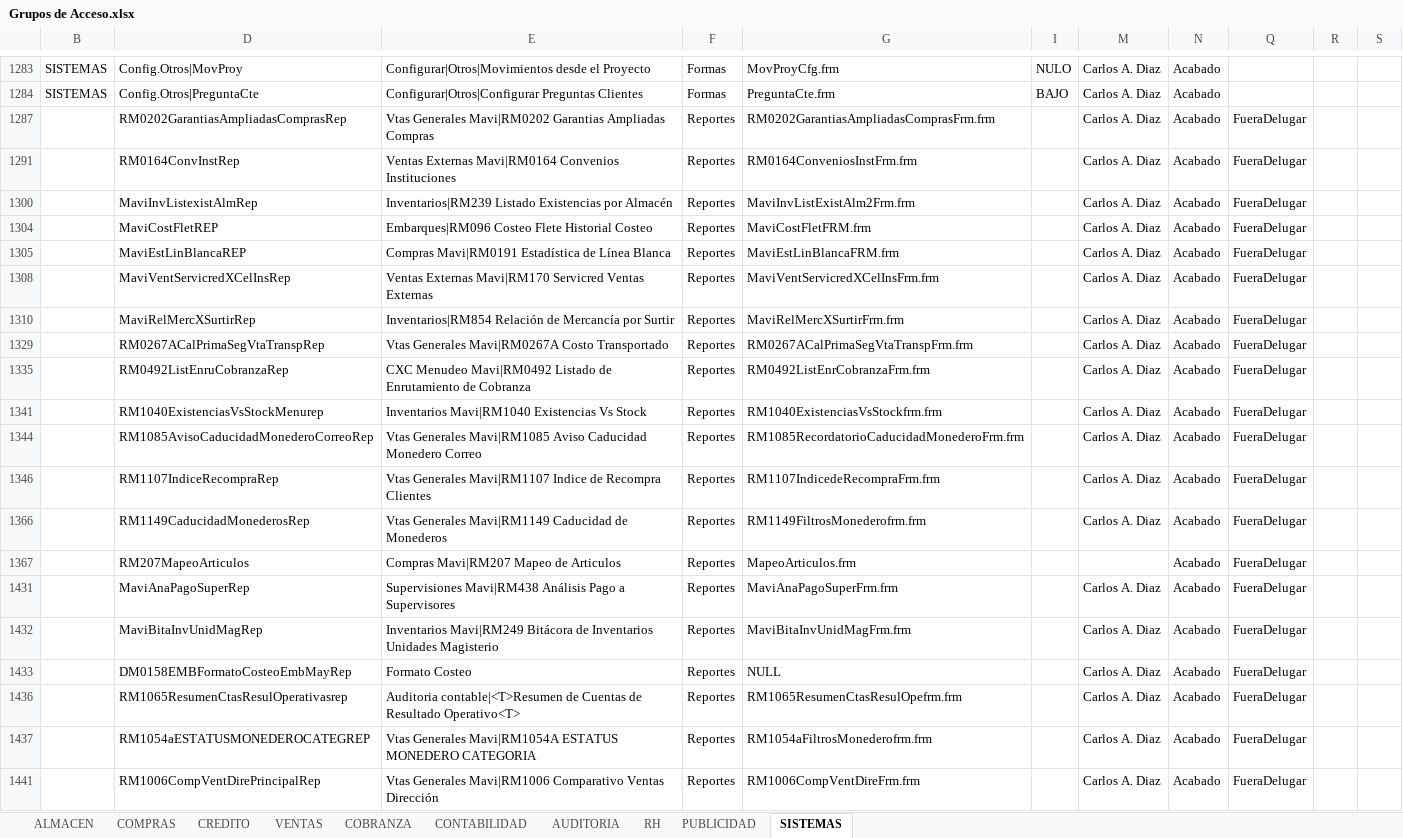
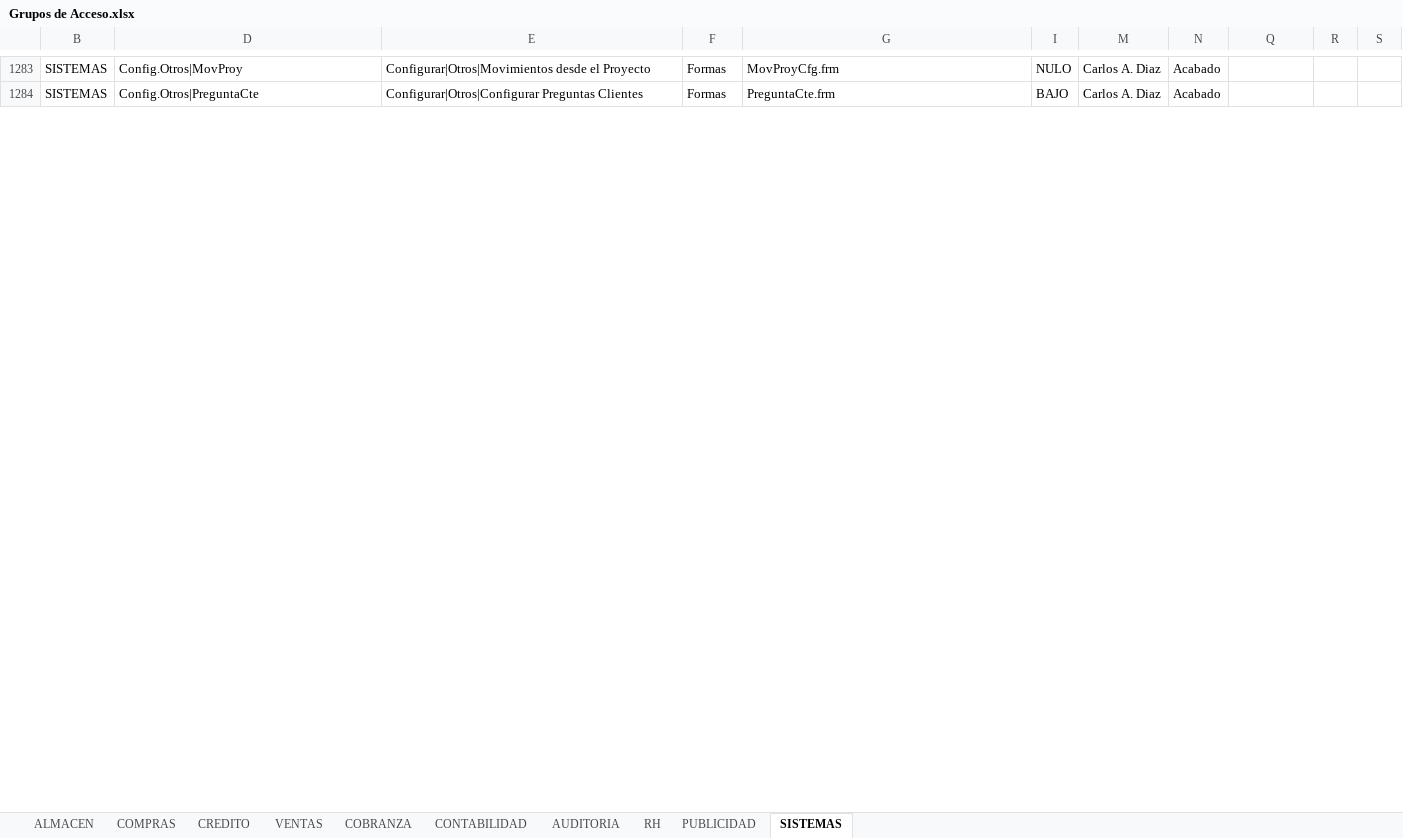
Before and after one commit to Btwn/plan, an Excel workbook: Grupos de Acceso.xlsx, sheet SISTEMAS, drawn as a sheet; only a part is shown, gaps mark what is left out; values as stored, in another font and other column widths than the file's, no borders; removed rows and columns are numbered as before the commit, all else as after; the diff covers the shown part only; the diff names each change by its address in the sheet, - before the commit and + after, or states it on an @@ line.

```diff
--- a/Grupos de Acceso.xlsx (sheet SISTEMAS)
+++ b/Grupos de Acceso.xlsx (sheet SISTEMAS)
@@ row 1287 hidden:  | RM0202GarantiasAmpliadasComprasRep | Vtas Generales Mavi|RM0202 Garantias Ampliadas Compras | Reportes | RM0202GarantiasAmpliadasComprasFrm.frm |  | Carlos A. Diaz | Acabado | FueraDelugar @@
@@ row 1291 hidden:  | RM0164ConvInstRep | Ventas Externas Mavi|RM0164 Convenios Instituciones | Reportes | RM0164ConveniosInstFrm.frm |  | Carlos A. Diaz | Acabado | FueraDelugar @@
@@ row 1300 hidden:  | MaviInvListexistAlmRep | Inventarios|RM239 Listado Existencias por Almacén | Reportes | MaviInvListExistAlm2Frm.frm |  | Carlos A. Diaz | Acabado | FueraDelugar @@
@@ row 1304 hidden:  | MaviCostFletREP | Embarques|RM096 Costeo Flete Historial Costeo | Reportes | MaviCostFletFRM.frm |  | Carlos A. Diaz | Acabado | FueraDelugar @@
@@ row 1305 hidden:  | MaviEstLinBlancaREP | Compras Mavi|RM0191 Estadística de Línea Blanca | Reportes | MaviEstLinBlancaFRM.frm |  | Carlos A. Diaz | Acabado | FueraDelugar @@
@@ row 1308 hidden:  | MaviVentServicredXCelInsRep | Ventas Externas Mavi|RM170 Servicred Ventas Externas | Reportes | MaviVentServicredXCelInsFrm.frm |  | Carlos A. Diaz | Acabado | FueraDelugar @@
@@ row 1310 hidden:  | MaviRelMercXSurtirRep | Inventarios|RM854 Relación de Mercancía por Surtir | Reportes | MaviRelMercXSurtirFrm.frm |  | Carlos A. Diaz | Acabado | FueraDelugar @@
@@ row 1329 hidden:  | RM0267ACalPrimaSegVtaTranspRep | Vtas Generales Mavi|RM0267A Costo Transportado | Reportes | RM0267ACalPrimaSegVtaTranspFrm.frm |  | Carlos A. Diaz | Acabado | FueraDelugar @@
@@ row 1335 hidden:  | RM0492ListEnruCobranzaRep | CXC Menudeo Mavi|RM0492 Listado de Enrutamiento de Cobranza | Reportes | RM0492ListEnrCobranzaFrm.frm |  | Carlos A. Diaz | Acabado | FueraDelugar @@
@@ row 1341 hidden:  | RM1040ExistenciasVsStockMenurep | Inventarios Mavi|RM1040 Existencias Vs Stock | Reportes | RM1040ExistenciasVsStockfrm.frm |  | Carlos A. Diaz | Acabado | FueraDelugar @@
@@ row 1344 hidden:  | RM1085AvisoCaducidadMonederoCorreoRep | Vtas Generales Mavi|RM1085 Aviso Caducidad Monedero Correo | Reportes | RM1085RecordatorioCaducidadMonederoFrm.frm |  | Carlos A. Diaz | Acabado | FueraDelugar @@
@@ row 1346 hidden:  | RM1107IndiceRecompraRep | Vtas Generales Mavi|RM1107 Indice de Recompra Clientes | Reportes | RM1107IndicedeRecompraFrm.frm |  | Carlos A. Diaz | Acabado | FueraDelugar @@
@@ row 1366 hidden:  | RM1149CaducidadMonederosRep | Vtas Generales Mavi|RM1149 Caducidad de Monederos | Reportes | RM1149FiltrosMonederofrm.frm |  | Carlos A. Diaz | Acabado | FueraDelugar @@
@@ row 1367 hidden:  | RM207MapeoArticulos | Compras Mavi|RM207 Mapeo de Articulos | Reportes | MapeoArticulos.frm |  |  | Acabado | FueraDelugar @@
@@ row 1431 hidden:  | MaviAnaPagoSuperRep | Supervisiones Mavi|RM438 Análisis Pago a Supervisores | Reportes | MaviAnaPagoSuperFrm.frm |  | Carlos A. Diaz | Acabado | FueraDelugar @@
@@ row 1432 hidden:  | MaviBitaInvUnidMagRep | Inventarios Mavi|RM249 Bitácora de Inventarios Unidades Magisterio | Reportes | MaviBitaInvUnidMagFrm.frm |  | Carlos A. Diaz | Acabado | FueraDelugar @@
@@ row 1433 hidden:  | DM0158EMBFormatoCosteoEmbMayRep | Formato Costeo | Reportes | NULL |  | Carlos A. Diaz | Acabado | FueraDelugar @@
@@ row 1436 hidden:  | RM1065ResumenCtasResulOperativasrep | Auditoria contable|<T>Resumen de Cuentas de Resultado Operativo<T> | Reportes | RM1065ResumenCtasResulOpefrm.frm |  | Carlos A. Diaz | Acabado | FueraDelugar @@
@@ row 1437 hidden:  | RM1054aESTATUSMONEDEROCATEGREP | Vtas Generales Mavi|RM1054A ESTATUS MONEDERO CATEGORIA | Reportes | RM1054aFiltrosMonederofrm.frm |  | Carlos A. Diaz | Acabado | FueraDelugar @@
@@ row 1441 hidden:  | RM1006CompVentDirePrincipalRep | Vtas Generales Mavi|RM1006 Comparativo Ventas Dirección | Reportes | RM1006CompVentDireFrm.frm |  | Carlos A. Diaz | Acabado | FueraDelugar @@
```
Also changed, not shown: 3 added rows, 58 hidden or unhidden rows and 5 edited cells elsewhere in this sheet, sheet COMPRAS, sheet VENTAS, sheet CREDITO, sheet COBRANZA, sheet CONTABILIDAD, sheet AUDITORIA, 2 more sheets, hidden cells, Analisis.xlsx, UPGRADE 3100-5000.xlsx, 1 other file.
